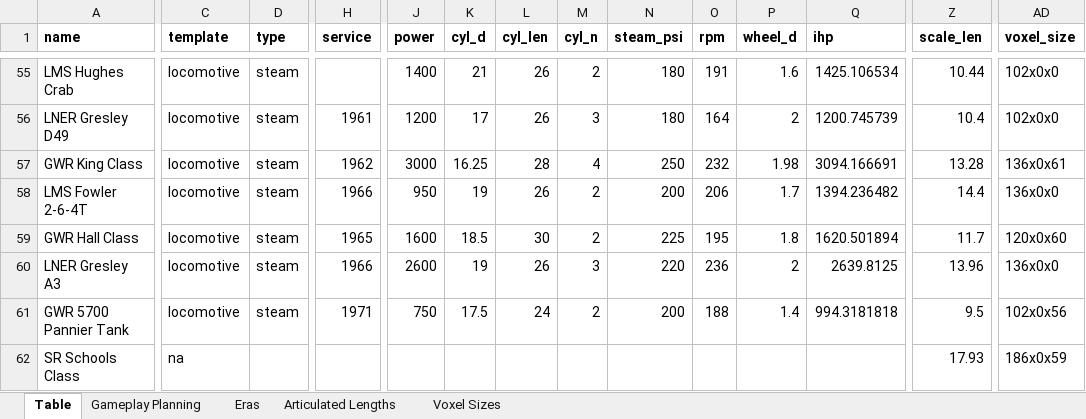
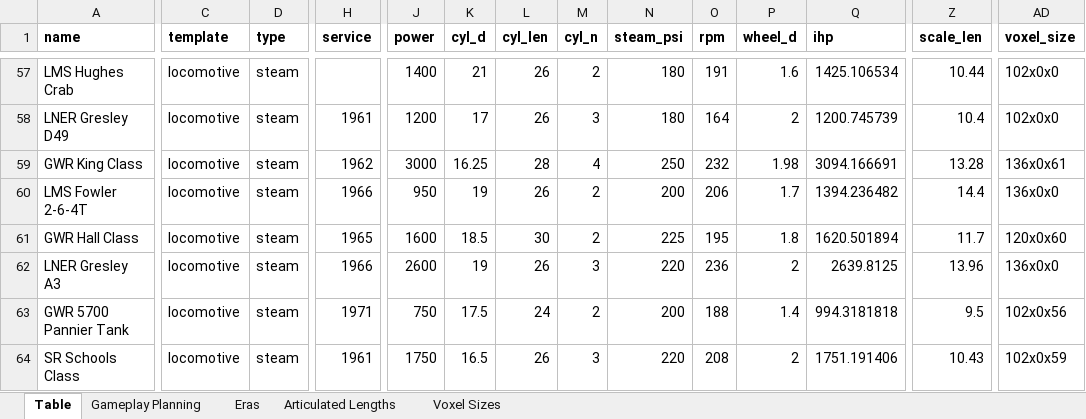
Before and after one commit to mattkimber/timberwolfs_trains, an Excel workbook: Tracking Table.xlsm, sheet Table, drawn as a sheet; only a part is shown, gaps mark what is left out; values as stored, in another font and other column widths than the file's, no borders; addresses are those after the commit; the diff covers the shown part only; the diff names each change by its address in the sheet, - before the commit and + after, or states it on an @@ line.

```diff
--- a/Tracking Table.xlsm (sheet Table)
+++ b/Tracking Table.xlsm (sheet Table)
-C64 (template): na
+C64 (template): locomotive
-D64 (type): (empty)
+D64 (type): steam
-H64 (service): (empty)
+H64 (service): 1961
-J64 (power): (empty)
+J64 (power): 1750
-K64 (cyl_d): (empty)
+K64 (cyl_d): 16.5
-L64 (cyl_len): (empty)
+L64 (cyl_len): 26
-M64 (cyl_n): (empty)
+M64 (cyl_n): 3
-N64 (steam_psi): (empty)
+N64 (steam_psi): 220
-O64 (rpm): (empty)
+O64 (rpm): 208
-P64 (wheel_d): (empty)
+P64 (wheel_d): 2
-Q64 (ihp): (empty)
+Q64 (ihp): 1751.191406
-Z64 (scale_len): 17.93
+Z64 (scale_len): 10.43
-AD64 (voxel_size): 186x0x59
+AD64 (voxel_size): 102x0x59
```
Also changed, not shown: 2 added rows, 1 removed row and 61 edited cells elsewhere in this sheet, sheet Gameplay Planning, formulas that keep their value, 16 other files.
